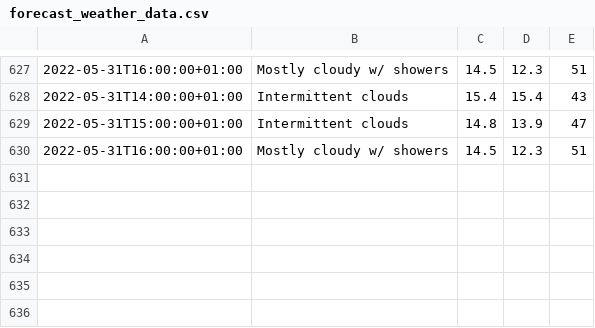
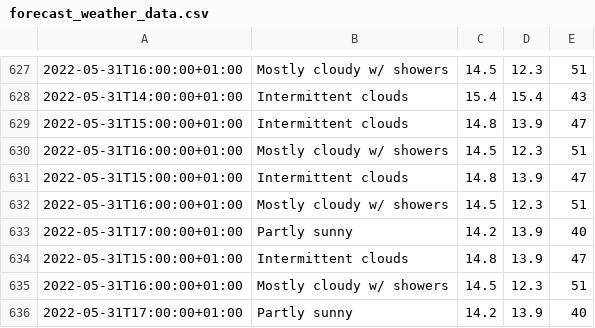
Before and after one commit to Mubeen31/solar-power-predictions, a CSV file: forecast_weather_data.csv, drawn as a sheet; only a part is shown, gaps mark what is left out.

```diff
--- a/forecast_weather_data.csv
+++ b/forecast_weather_data.csv
@@ -630 +630,7 @@
 2022-05-31T16:00:00+01:00,Mostly cloudy w/ showers,14.5,12.3,51
+2022-05-31T15:00:00+01:00,Intermittent clouds,14.8,13.9,47
+2022-05-31T16:00:00+01:00,Mostly cloudy w/ showers,14.5,12.3,51
+2022-05-31T17:00:00+01:00,Partly sunny,14.2,13.9,40
+2022-05-31T15:00:00+01:00,Intermittent clouds,14.8,13.9,47
+2022-05-31T16:00:00+01:00,Mostly cloudy w/ showers,14.5,12.3,51
+2022-05-31T17:00:00+01:00,Partly sunny,14.2,13.9,40
```
Also changed, not shown: accu_weather_data.csv, sensors_data.csv.
